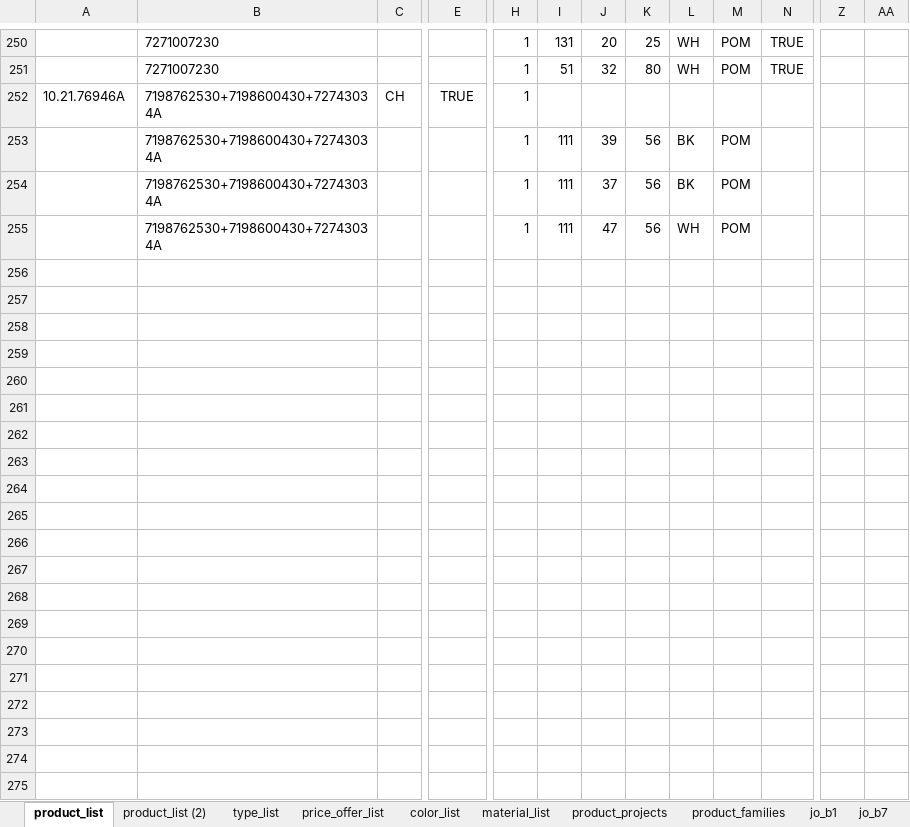
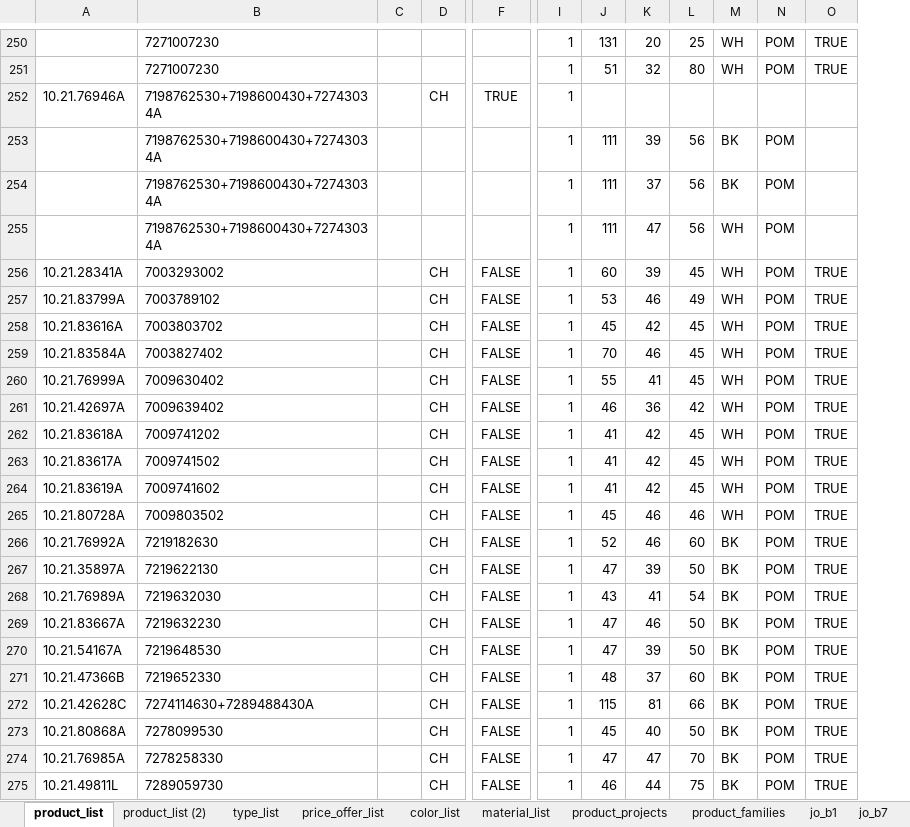
Before and after one commit to pacopacev/jo_engine, an Excel workbook: data.xlsx, sheet product_list, drawn as a sheet; only a part is shown, gaps mark what is left out; values as stored, in another font and other column widths than the file's, no borders; conditional formats and table styles not drawn; removed rows and columns are numbered as before the commit, all else as after; rows hold the shown columns only; the diff covers the shown part only; the diff names each change by its address in the sheet, - before the commit and + after, or states it on an @@ line.

```diff
--- a/data.xlsx (sheet product_list)
+++ b/data.xlsx (sheet product_list)
+column C, empty
-column Z, empty
-column AA, empty
+row 256: 10.21.28341A | 7003293002 |  | CH | FALSE | 1 | 60 | 39 | 45 | WH | POM | TRUE
+row 257: 10.21.83799A | 7003789102 |  | CH | FALSE | 1 | 53 | 46 | 49 | WH | POM | TRUE
+row 258: 10.21.83616A | 7003803702 |  | CH | FALSE | 1 | 45 | 42 | 45 | WH | POM | TRUE
+row 259: 10.21.83584A | 7003827402 |  | CH | FALSE | 1 | 70 | 46 | 45 | WH | POM | TRUE
+row 260: 10.21.76999A | 7009630402 |  | CH | FALSE | 1 | 55 | 41 | 45 | WH | POM | TRUE
+row 261: 10.21.42697A | 7009639402 |  | CH | FALSE | 1 | 46 | 36 | 42 | WH | POM | TRUE
+row 262: 10.21.83618A | 7009741202 |  | CH | FALSE | 1 | 41 | 42 | 45 | WH | POM | TRUE
+row 263: 10.21.83617A | 7009741502 |  | CH | FALSE | 1 | 41 | 42 | 45 | WH | POM | TRUE
+row 264: 10.21.83619A | 7009741602 |  | CH | FALSE | 1 | 41 | 42 | 45 | WH | POM | TRUE
+row 265: 10.21.80728A | 7009803502 |  | CH | FALSE | 1 | 45 | 46 | 46 | WH | POM | TRUE
+row 266: 10.21.76992A | 7219182630 |  | CH | FALSE | 1 | 52 | 46 | 60 | BK | POM | TRUE
+row 267: 10.21.35897A | 7219622130 |  | CH | FALSE | 1 | 47 | 39 | 50 | BK | POM | TRUE
+row 268: 10.21.76989A | 7219632030 |  | CH | FALSE | 1 | 43 | 41 | 54 | BK | POM | TRUE
+row 269: 10.21.83667A | 7219632230 |  | CH | FALSE | 1 | 47 | 46 | 50 | BK | POM | TRUE
+row 270: 10.21.54167A | 7219648530 |  | CH | FALSE | 1 | 47 | 39 | 50 | BK | POM | TRUE
+row 271: 10.21.47366B | 7219652330 |  | CH | FALSE | 1 | 48 | 37 | 60 | BK | POM | TRUE
+row 272: 10.21.42628C | 7274114630+7289488430A |  | CH | FALSE | 1 | 115 | 81 | 66 | BK | POM | TRUE
+row 273: 10.21.80868A | 7278099530 |  | CH | FALSE | 1 | 45 | 40 | 50 | BK | POM | TRUE
+row 274: 10.21.76985A | 7278258330 |  | CH | FALSE | 1 | 47 | 47 | 70 | BK | POM | TRUE
+row 275: 10.21.49811L | 7289059730 |  | CH | FALSE | 1 | 46 | 44 | 75 | BK | POM | TRUE
```
Also changed, not shown: 31 added rows and 5 edited cells elsewhere in this sheet, sheet product_families, sheet product_projects, sheet pch, other sheet tabs, formulas that keep their value, hidden cells, 4 other files.
